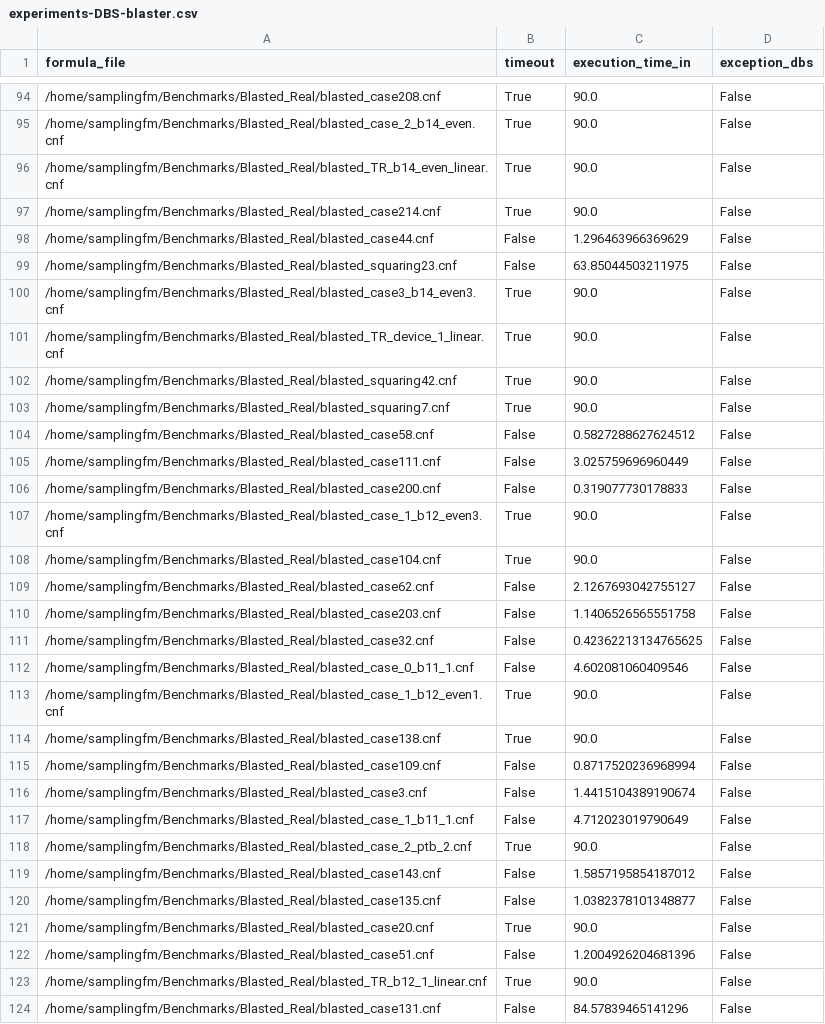
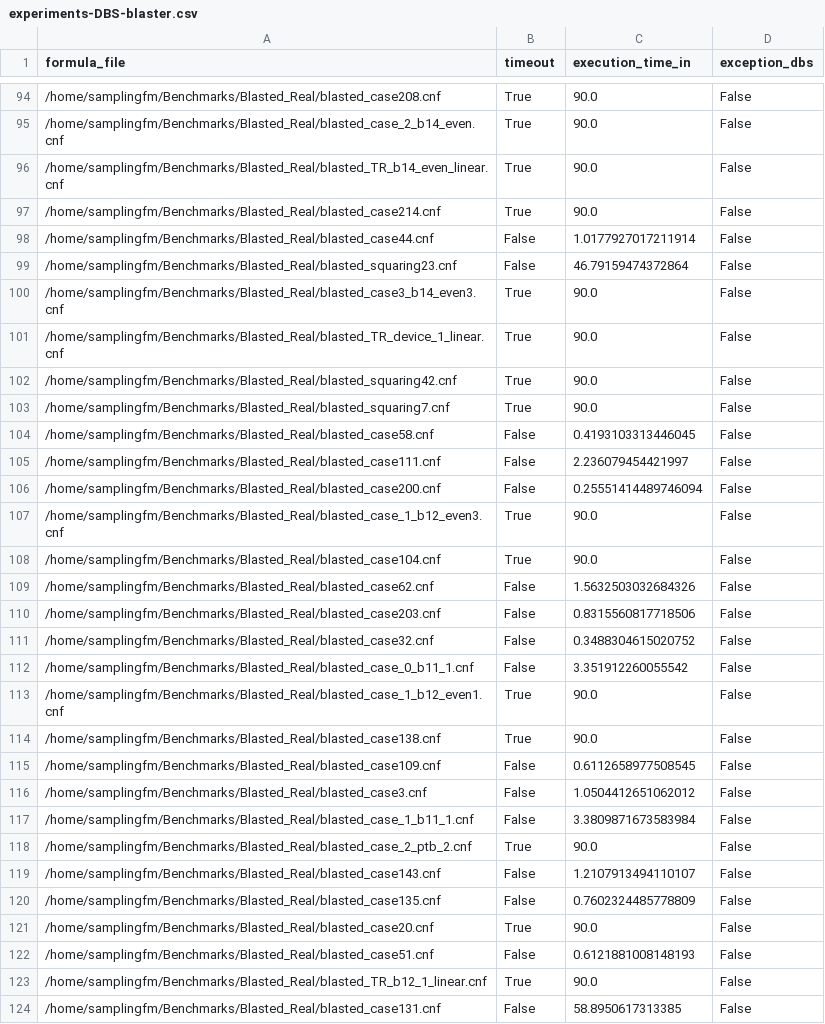
Before and after one commit to FAMILIAR-project/usampling-exp, a CSV file: usampling-data/results-timeout90/experiments-DBS-blaster.csv, drawn as a sheet; only a part is shown, gaps mark what is left out; the diff covers the shown part only.

Commit message:
experiments DBS 90 again

```diff
--- a/usampling-data/results-timeout90/experiments-DBS-blaster.csv
+++ b/usampling-data/results-timeout90/experiments-DBS-blaster.csv
@@ -97,4 +97,4 @@ formula_file,timeout,execution_time_in,exception_dbs
 /home/samplingfm/Benchmarks/Blasted_Real/blasted_case214.cnf,True,90.0,False
-/home/samplingfm/Benchmarks/Blasted_Real/blasted_case44.cnf,False,1.296463966369629,False
-/home/samplingfm/Benchmarks/Blasted_Real/blasted_squaring23.cnf,False,63.85044503211975,False
+/home/samplingfm/Benchmarks/Blasted_Real/blasted_case44.cnf,False,1.0177927017211914,False
+/home/samplingfm/Benchmarks/Blasted_Real/blasted_squaring23.cnf,False,46.79159474372864,False
 /home/samplingfm/Benchmarks/Blasted_Real/blasted_case3_b14_even3.cnf,True,90.0,False
@@ -103,22 +103,22 @@ formula_file,timeout,execution_time_in,exception_dbs
 /home/samplingfm/Benchmarks/Blasted_Real/blasted_squaring7.cnf,True,90.0,False
-/home/samplingfm/Benchmarks/Blasted_Real/blasted_case58.cnf,False,0.5827288627624512,False
-/home/samplingfm/Benchmarks/Blasted_Real/blasted_case111.cnf,False,3.025759696960449,False
-/home/samplingfm/Benchmarks/Blasted_Real/blasted_case200.cnf,False,0.319077730178833,False
+/home/samplingfm/Benchmarks/Blasted_Real/blasted_case58.cnf,False,0.4193103313446045,False
+/home/samplingfm/Benchmarks/Blasted_Real/blasted_case111.cnf,False,2.236079454421997,False
+/home/samplingfm/Benchmarks/Blasted_Real/blasted_case200.cnf,False,0.25551414489746094,False
 /home/samplingfm/Benchmarks/Blasted_Real/blasted_case_1_b12_even3.cnf,True,90.0,False
 /home/samplingfm/Benchmarks/Blasted_Real/blasted_case104.cnf,True,90.0,False
-/home/samplingfm/Benchmarks/Blasted_Real/blasted_case62.cnf,False,2.1267693042755127,False
-/home/samplingfm/Benchmarks/Blasted_Real/blasted_case203.cnf,False,1.1406526565551758,False
-/home/samplingfm/Benchmarks/Blasted_Real/blasted_case32.cnf,False,0.42362213134765625,False
-/home/samplingfm/Benchmarks/Blasted_Real/blasted_case_0_b11_1.cnf,False,4.602081060409546,False
+/home/samplingfm/Benchmarks/Blasted_Real/blasted_case62.cnf,False,1.5632503032684326,False
+/home/samplingfm/Benchmarks/Blasted_Real/blasted_case203.cnf,False,0.8315560817718506,False
+/home/samplingfm/Benchmarks/Blasted_Real/blasted_case32.cnf,False,0.3488304615020752,False
+/home/samplingfm/Benchmarks/Blasted_Real/blasted_case_0_b11_1.cnf,False,3.351912260055542,False
 /home/samplingfm/Benchmarks/Blasted_Real/blasted_case_1_b12_even1.cnf,True,90.0,False
 /home/samplingfm/Benchmarks/Blasted_Real/blasted_case138.cnf,True,90.0,False
-/home/samplingfm/Benchmarks/Blasted_Real/blasted_case109.cnf,False,0.8717520236968994,False
-/home/samplingfm/Benchmarks/Blasted_Real/blasted_case3.cnf,False,1.4415104389190674,False
-/home/samplingfm/Benchmarks/Blasted_Real/blasted_case_1_b11_1.cnf,False,4.712023019790649,False
+/home/samplingfm/Benchmarks/Blasted_Real/blasted_case109.cnf,False,0.6112658977508545,False
+/home/samplingfm/Benchmarks/Blasted_Real/blasted_case3.cnf,False,1.0504412651062012,False
+/home/samplingfm/Benchmarks/Blasted_Real/blasted_case_1_b11_1.cnf,False,3.3809871673583984,False
 /home/samplingfm/Benchmarks/Blasted_Real/blasted_case_2_ptb_2.cnf,True,90.0,False
-/home/samplingfm/Benchmarks/Blasted_Real/blasted_case143.cnf,False,1.5857195854187012,False
-/home/samplingfm/Benchmarks/Blasted_Real/blasted_case135.cnf,False,1.0382378101348877,False
+/home/samplingfm/Benchmarks/Blasted_Real/blasted_case143.cnf,False,1.2107913494110107,False
+/home/samplingfm/Benchmarks/Blasted_Real/blasted_case135.cnf,False,0.7602324485778809,False
 /home/samplingfm/Benchmarks/Blasted_Real/blasted_case20.cnf,True,90.0,False
-/home/samplingfm/Benchmarks/Blasted_Real/blasted_case51.cnf,False,1.2004926204681396,False
+/home/samplingfm/Benchmarks/Blasted_Real/blasted_case51.cnf,False,0.6121881008148193,False
 /home/samplingfm/Benchmarks/Blasted_Real/blasted_TR_b12_1_linear.cnf,True,90.0,False
-/home/samplingfm/Benchmarks/Blasted_Real/blasted_case131.cnf,False,84.57839465141296,False
+/home/samplingfm/Benchmarks/Blasted_Real/blasted_case131.cnf,False,58.8950617313385,False
```
Also changed, not shown: 100 edited cells elsewhere in this file, usampling-data/results-timeout90/experiments-DBS-fla.csv, usampling-data/results-timeout90/experiments-DBS-fm.csv, 7 other files.
